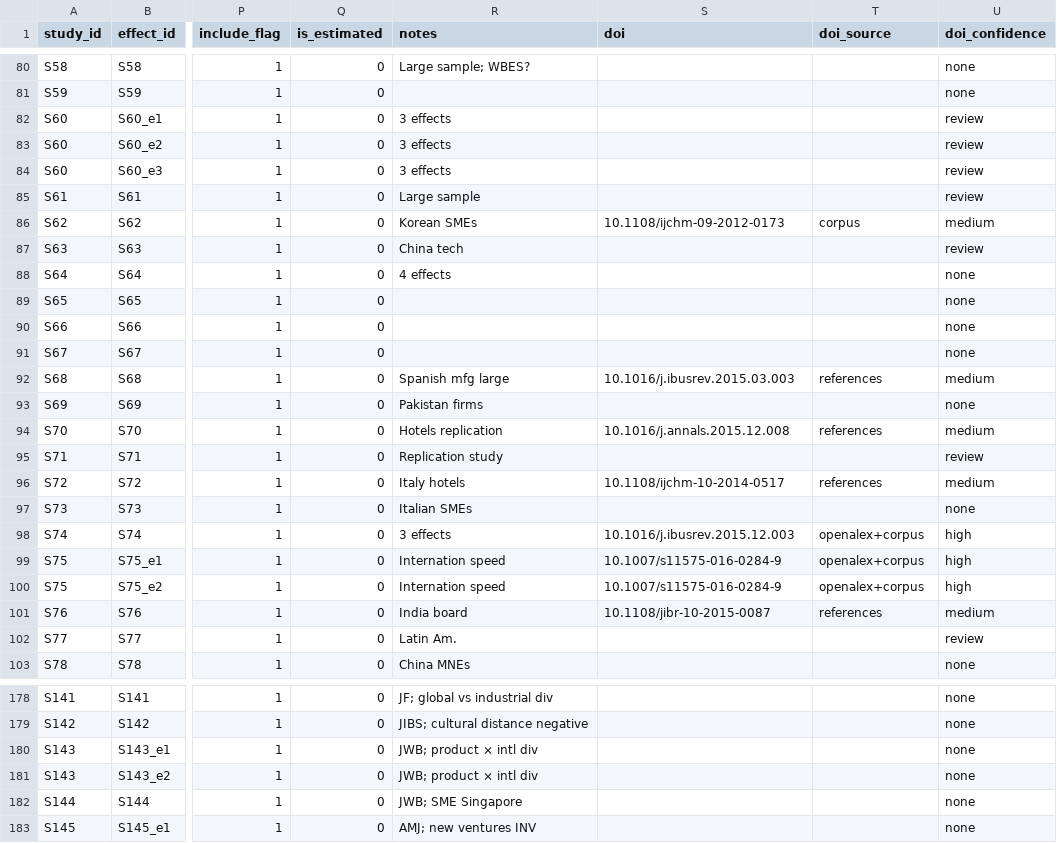
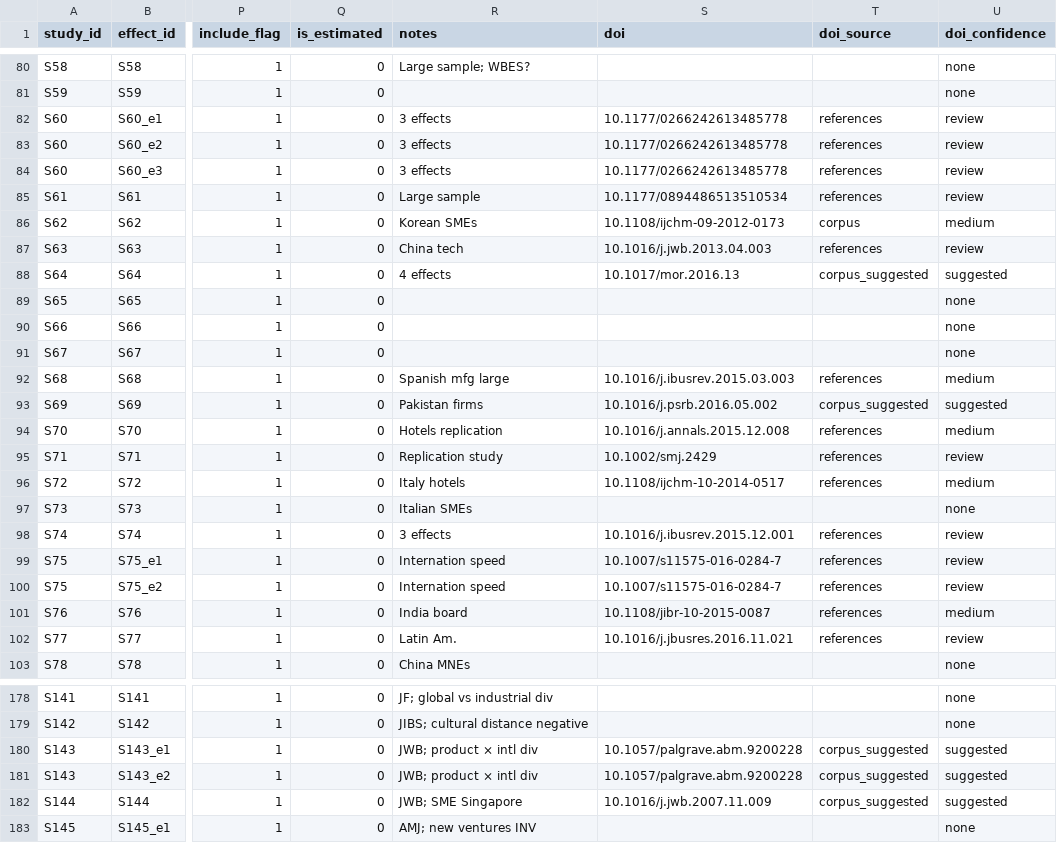
Before and after one commit to thuyhuongctu-cell/my_thesis_phd_candidate_26, a CSV file: p6/data/p6_study_database_osf.csv, drawn as a sheet; only a part is shown, gaps mark what is left out; the diff covers the shown part only; the diff names each change by its address in the sheet, - before the commit and + after, or states it on an @@ line.

```diff
--- a/p6/data/p6_study_database_osf.csv
+++ b/p6/data/p6_study_database_osf.csv
-S82:S84 (doi): (empty)
+S82:S84 (doi): 10.1177/0266242613485778
-T82:T85 (doi_source): (empty)
+T82:T85 (doi_source): references
-S85 (doi): (empty)
+S85 (doi): 10.1177/0894486513510534
-S87 (doi): (empty)
+S87 (doi): 10.1016/j.jwb.2013.04.003
-T87 (doi_source): (empty)
+T87 (doi_source): references
-S88 (doi): (empty)
+S88 (doi): 10.1017/mor.2016.13
-T88 (doi_source): (empty)
+T88 (doi_source): corpus_suggested
-U88 (doi_confidence): none
+U88 (doi_confidence): suggested
-S93 (doi): (empty)
+S93 (doi): 10.1016/j.psrb.2016.05.002
-T93 (doi_source): (empty)
+T93 (doi_source): corpus_suggested
-U93 (doi_confidence): none
+U93 (doi_confidence): suggested
-S95 (doi): (empty)
+S95 (doi): 10.1002/smj.2429
-T95 (doi_source): (empty)
+T95 (doi_source): references
-S98 (doi): 10.1016/j.ibusrev.2015.12.003
+S98 (doi): 10.1016/j.ibusrev.2015.12.001
-T98:T100 (doi_source): openalex+corpus
+T98:T100 (doi_source): references
-U98:U100 (doi_confidence): high
+U98:U100 (doi_confidence): review
-S99:S100 (doi): 10.1007/s11575-016-0284-9
+S99:S100 (doi): 10.1007/s11575-016-0284-7
-S102 (doi): (empty)
+S102 (doi): 10.1016/j.jbusres.2016.11.021
-T102 (doi_source): (empty)
+T102 (doi_source): references
-S180:S181 (doi): (empty)
+S180:S181 (doi): 10.1057/palgrave.abm.9200228
-T180:T182 (doi_source): (empty)
+T180:T182 (doi_source): corpus_suggested
-U180:U182 (doi_confidence): none
+U180:U182 (doi_confidence): suggested
-S182 (doi): (empty)
+S182 (doi): 10.1016/j.jwb.2007.11.009
```
Also changed, not shown: 108 edited cells elsewhere in this file, p6/data/p6_doi_resolved.csv, 1 other file.
